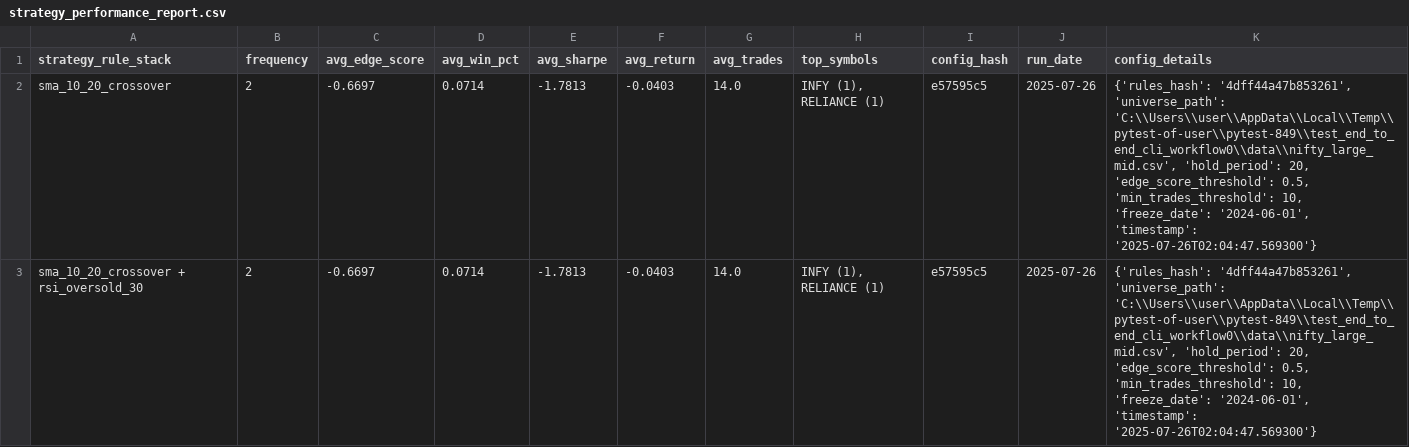
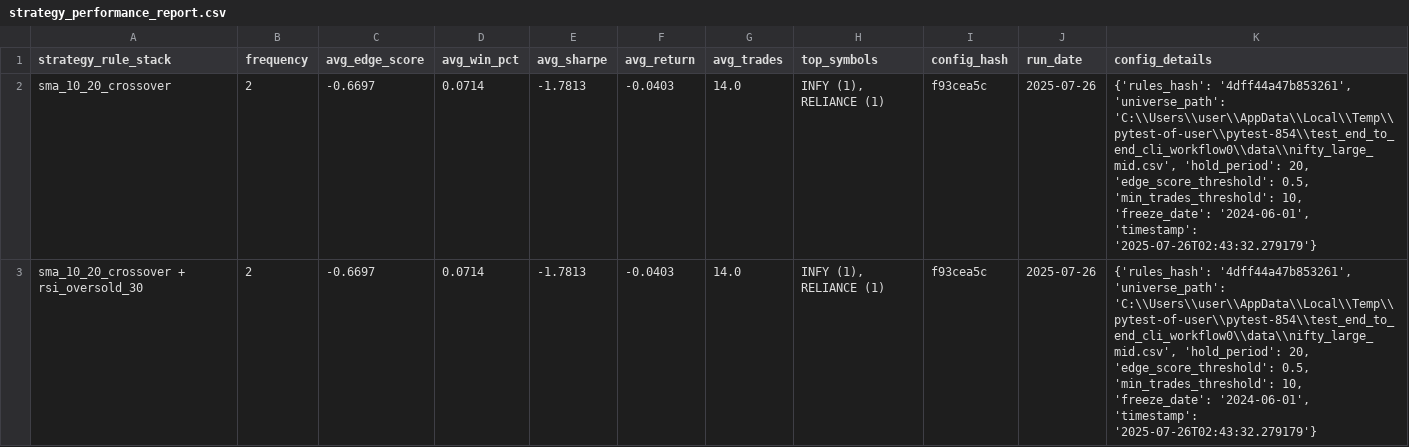
Before and after one commit to vijayanajay/stock_rule_based, a CSV file: strategy_performance_report.csv, drawn as a sheet.

```diff
--- a/strategy_performance_report.csv
+++ b/strategy_performance_report.csv
@@ -1,3 +1,3 @@
 strategy_rule_stack,frequency,avg_edge_score,avg_win_pct,avg_sharpe,avg_return,avg_trades,top_symbols,config_hash,run_date,config_details
-"sma_10_20_crossover",2,-0.6697,0.0714,-1.7813,-0.0403,14.0,"INFY (1), RELIANCE (1)","e57595c5","2025-07-26","{'rules_hash': '4dff44a47b853261', 'universe_path': 'C:\\Users\\user\\AppData\\Local\\Temp\\pytest-of-user\\pytest-849\\test_end_to_end_cli_workflow0\\data\\nifty_large_mid.csv', 'hold_period': 20, 'edge_score_threshold': 0.5, 'min_trades_threshold': 10, 'freeze_date': '2024-06-01', 'timestamp': '2025-07-26T02:04:47.569300'}"
-"sma_10_20_crossover + rsi_oversold_30",2,-0.6697,0.0714,-1.7813,-0.0403,14.0,"INFY (1), RELIANCE (1)","e57595c5","2025-07-26","{'rules_hash': '4dff44a47b853261', 'universe_path': 'C:\\Users\\user\\AppData\\Local\\Temp\\pytest-of-user\\pytest-849\\test_end_to_end_cli_workflow0\\data\\nifty_large_mid.csv', 'hold_period': 20, 'edge_score_threshold': 0.5, 'min_trades_threshold': 10, 'freeze_date': '2024-06-01', 'timestamp': '2025-07-26T02:04:47.569300'}"
+"sma_10_20_crossover",2,-0.6697,0.0714,-1.7813,-0.0403,14.0,"INFY (1), RELIANCE (1)","f93cea5c","2025-07-26","{'rules_hash': '4dff44a47b853261', 'universe_path': 'C:\\Users\\user\\AppData\\Local\\Temp\\pytest-of-user\\pytest-854\\test_end_to_end_cli_workflow0\\data\\nifty_large_mid.csv', 'hold_period': 20, 'edge_score_threshold': 0.5, 'min_trades_threshold': 10, 'freeze_date': '2024-06-01', 'timestamp': '2025-07-26T02:43:32.279179'}"
+"sma_10_20_crossover + rsi_oversold_30",2,-0.6697,0.0714,-1.7813,-0.0403,14.0,"INFY (1), RELIANCE (1)","f93cea5c","2025-07-26","{'rules_hash': '4dff44a47b853261', 'universe_path': 'C:\\Users\\user\\AppData\\Local\\Temp\\pytest-of-user\\pytest-854\\test_end_to_end_cli_workflow0\\data\\nifty_large_mid.csv', 'hold_period': 20, 'edge_score_threshold': 0.5, 'min_trades_threshold': 10, 'freeze_date': '2024-06-01', 'timestamp': '2025-07-26T02:43:32.279179'}"
```
Also changed, not shown: 5 other files.
